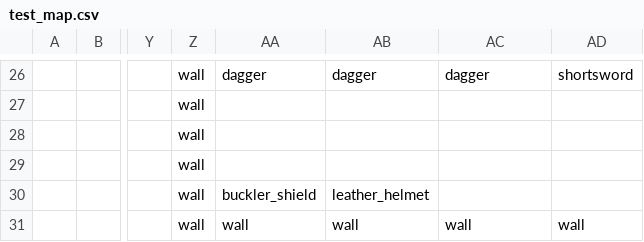
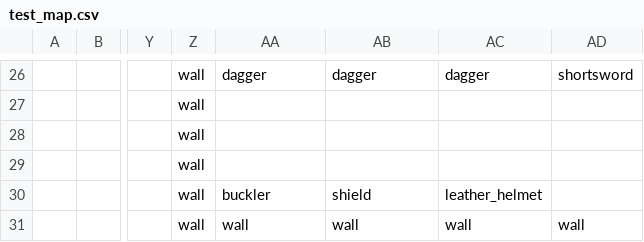
Before and after one commit to TheNicGard/DungeonStar, a CSV file: assets/test_map.csv, drawn as a sheet; only a part is shown, gaps mark what is left out; the diff names each change by its address in the sheet, - before the commit and + after, or states it on an @@ line.

```diff
--- a/assets/test_map.csv
+++ b/assets/test_map.csv
-AA30: buckler_shield
+AA30: buckler
-AB30: leather_helmet
+AB30: shield
-AC30: (empty)
+AC30: leather_helmet
```
Also changed, not shown: 2 other files.
